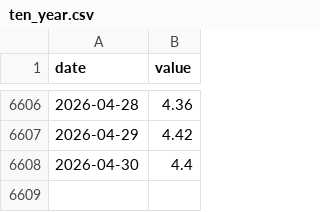
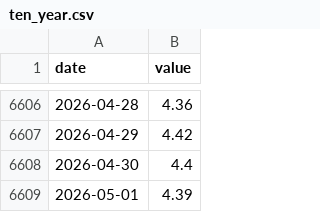
Before and after one commit to sam-caldwell/samcaldwell-info, a CSV file: data/economy/cache/ten_year.csv, drawn as a sheet; only a part is shown, gaps mark what is left out; the diff names each change by its address in the sheet, - before the commit and + after, or states it on an @@ line.

```diff
--- a/data/economy/cache/ten_year.csv
+++ b/data/economy/cache/ten_year.csv
+row 6609: 2026-05-01 | 4.39
```
Also changed, not shown: data/cybersecurity/current_botnets.csv, data/cybersecurity/malware_family_daily.csv, 12 other files.
